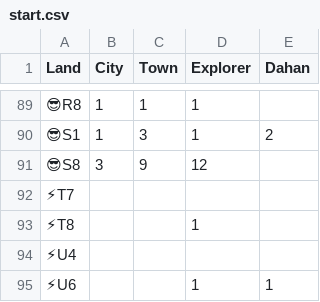
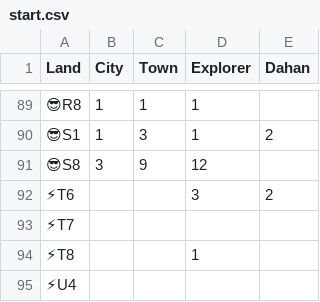
Before and after one commit to talshorer/spirit-island-144p-lair, a CSV file: config/turn7/start.csv, drawn as a sheet; only a part is shown, gaps mark what is left out; the shorter side is filled out with more unchanged rows.

```diff
--- a/config/turn7/start.csv
+++ b/config/turn7/start.csv
@@ -91,2 +91,3 @@ Land,City,Town,Explorer,Dahan
 😎S8,3,9,12,
+⚡T6,,,3,2
 ⚡T7,,,,
```
Also changed, not shown: config/turn7/actions.csv, 1 other file.
